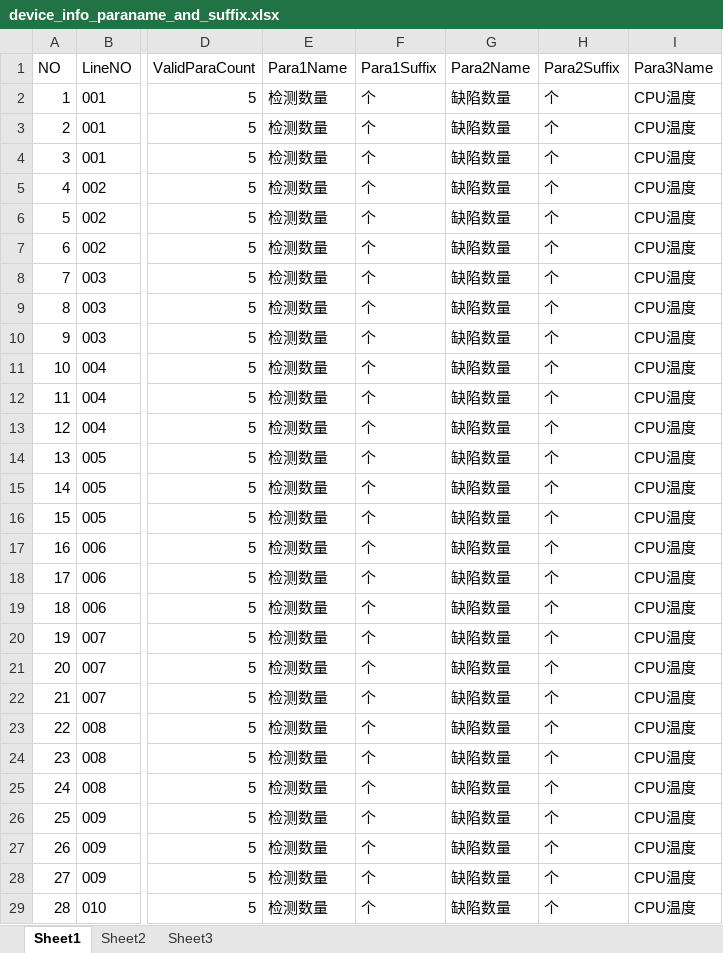
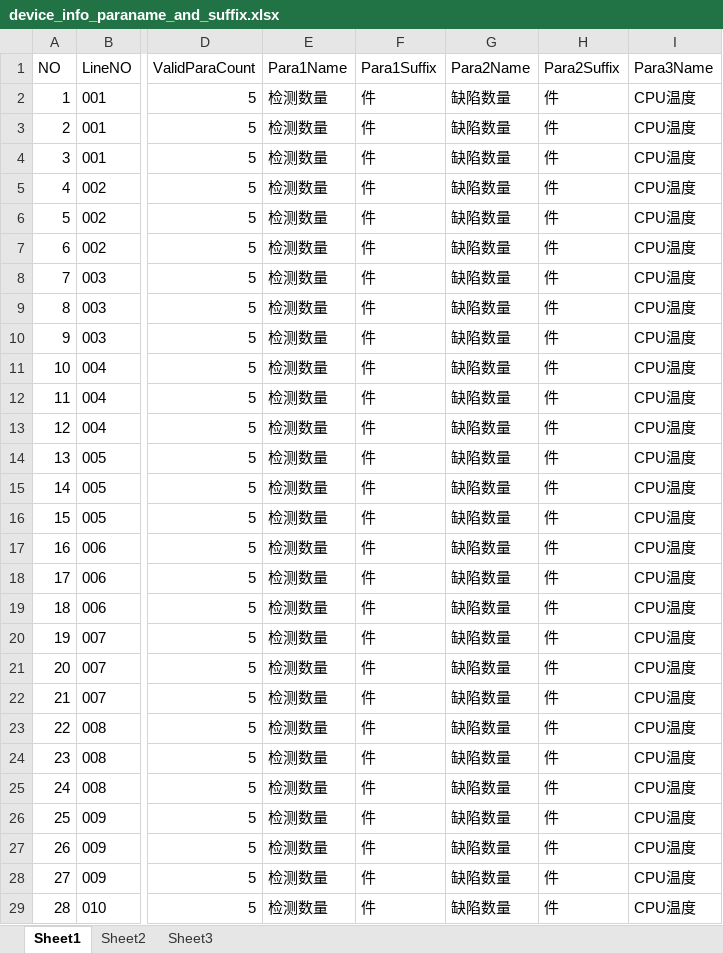
Before and after one commit to Neon2333/CloudManage, an Excel workbook: CETC/ExcelFile/device_info_paraname_and_suffix.xlsx, sheet Sheet1, drawn as a sheet; only a part is shown, gaps mark what is left out; values as stored, in another font and other column widths than the file's, no borders; the diff covers the shown part only; the diff names each change by its address in the sheet, - before the commit and + after, or states it on an @@ line.

```diff
--- a/CETC/ExcelFile/device_info_paraname_and_suffix.xlsx (sheet Sheet1)
+++ b/CETC/ExcelFile/device_info_paraname_and_suffix.xlsx (sheet Sheet1)
-F2:F29: 个
+F2:F29: 件
-H2:H29: 个
+H2:H29: 件
```
Also changed, not shown: 88 edited cells elsewhere in this sheet, 4 other files.
